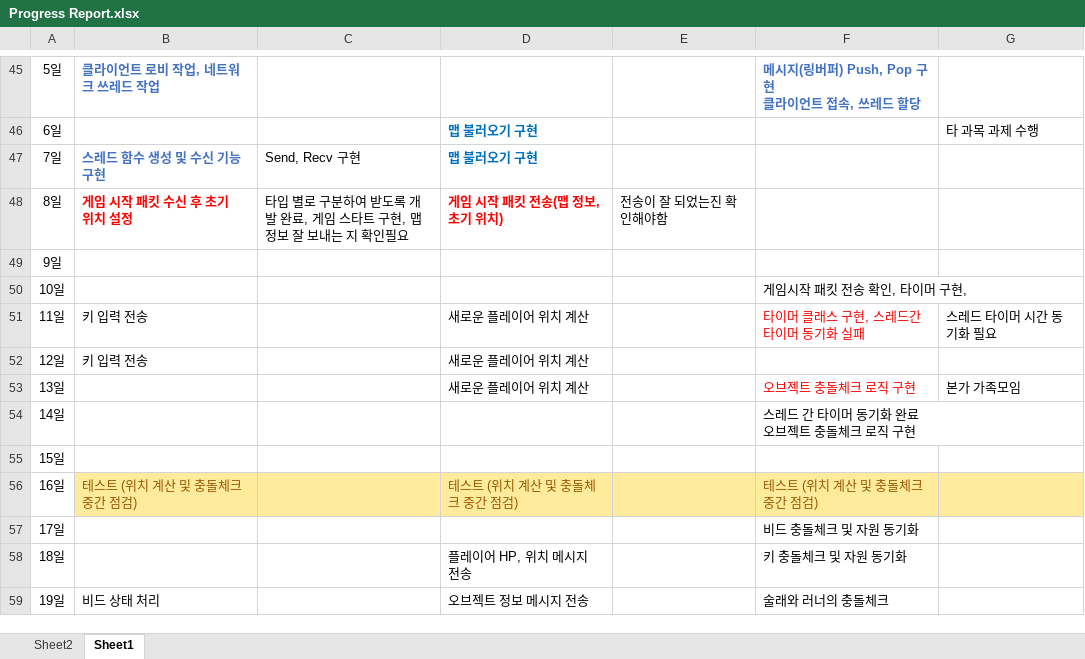
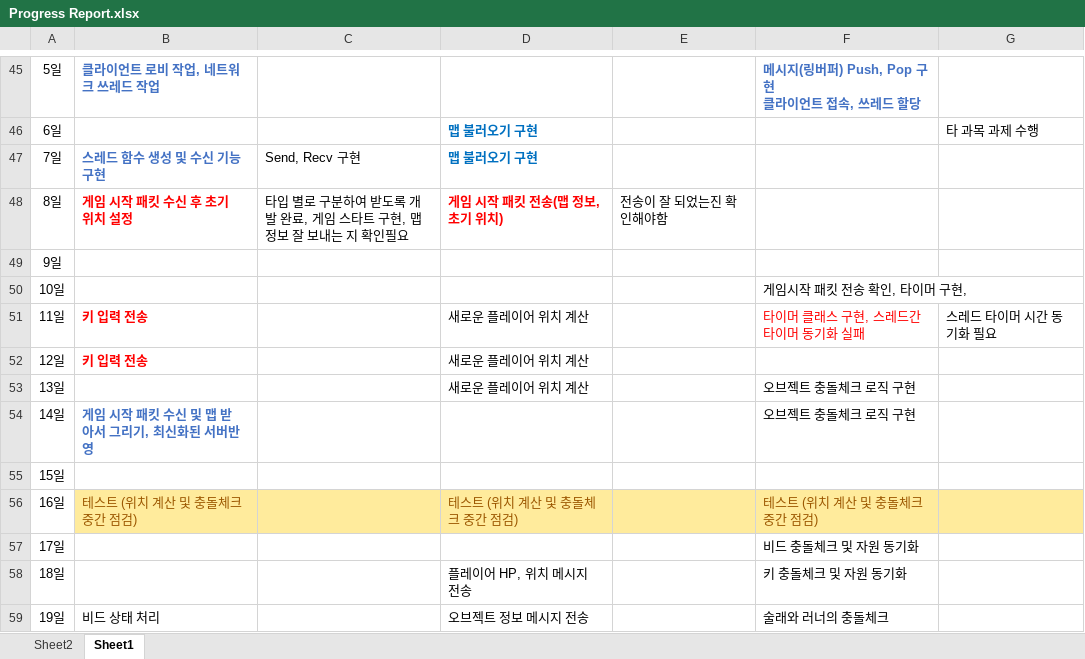
Before and after one commit to sohyunie/Multi-3D-PacMan, an Excel workbook: Progress Report.xlsx, sheet Sheet1, drawn as a sheet; only a part is shown, gaps mark what is left out; values as stored, in another font and other column widths than the file's, no borders; ↵ is a line break in a cell; the diff names each change by its address in the sheet, - before the commit and + after, or states it on an @@ line.

Commit message:
Progress Report 업데이트

```diff
--- a/Progress Report.xlsx (sheet Sheet1)
+++ b/Progress Report.xlsx (sheet Sheet1)
@@ B51:B52 bold: off → on, text colour: black → #FF0000 @@
-F53 text colour: #FF0000
+F53 text colour: black
-G53: 본가 가족모임
+G53: (empty)
-B54: (empty)
+B54: 게임 시작 패킷 수신 및 맵 받아서 그리기, 최신화된 서버반영
-F54: 스레드 간 타이머 동기화 완료 ↵ 오브젝트 충돌체크 로직 구현
+F54: 오브젝트 충돌체크 로직 구현
```
